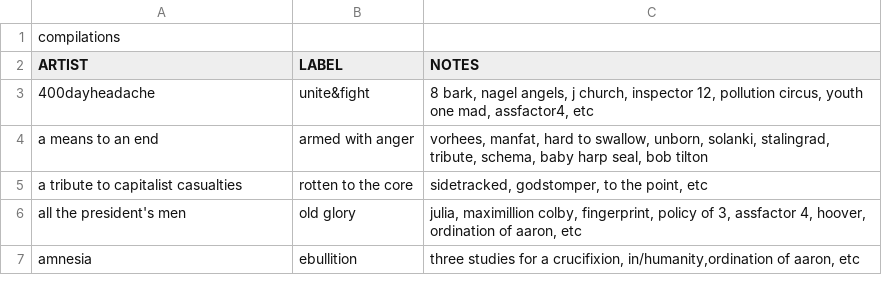
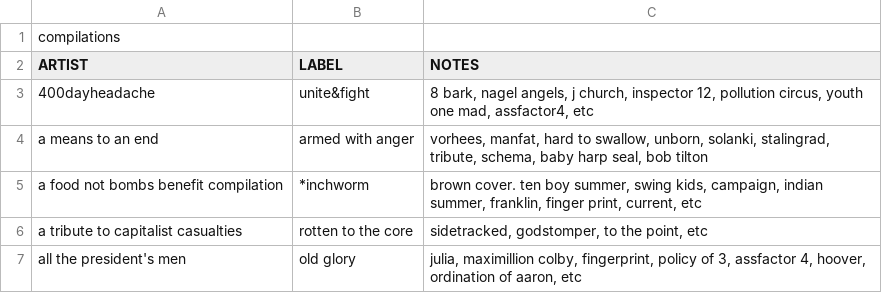
Before and after one commit to okjjj/tradelist, a CSV file: 12_other.csv, drawn as a sheet; only a part is shown; the shorter side is filled out with more unchanged rows; the diff names each change by its address in the sheet, - before the commit and + after, or states it on an @@ line.

```diff
--- a/12_other.csv
+++ b/12_other.csv
+row 5: a food not bombs benefit compilation | *inchworm | brown cover. ten boy summer, swing kids, campaign, indian summer, franklin, finger print, current, etc
```
Also changed, not shown: 12.csv, 7_comp.csv.
